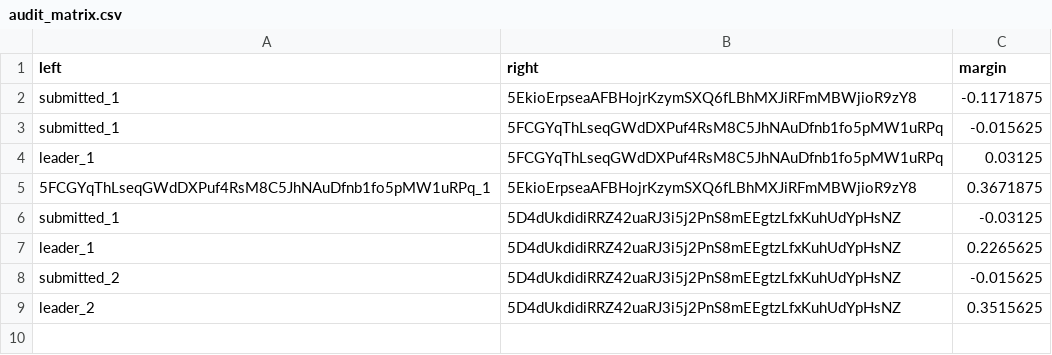
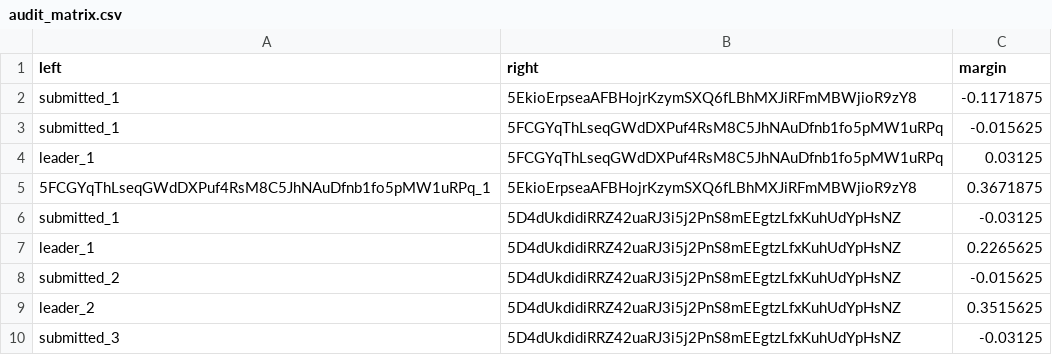
Before and after one commit to 404-Repo/404-competition-2, a CSV file: rounds/58/audit_matrix.csv, drawn as a sheet; the diff names each change by its address in the sheet, - before the commit and + after, or states it on an @@ line.

Commit message:
Update audit matrix for round 58

```diff
--- a/rounds/58/audit_matrix.csv
+++ b/rounds/58/audit_matrix.csv
+row 10: submitted_3 | 5D4dUkdidiRRZ42uaRJ3i5j2PnS8mEEgtzLfxKuhUdYpHsNZ | -0.03125
```
